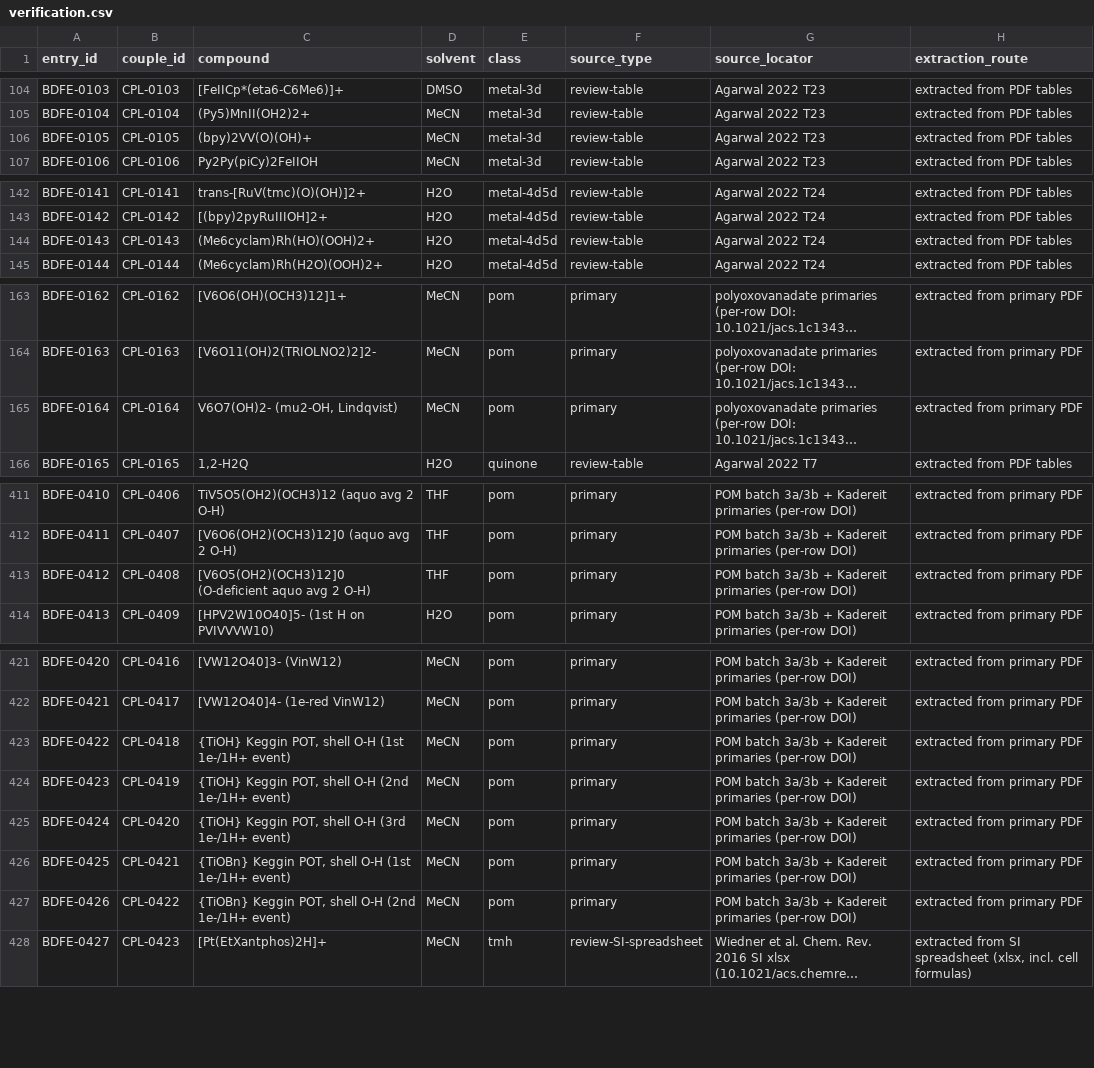
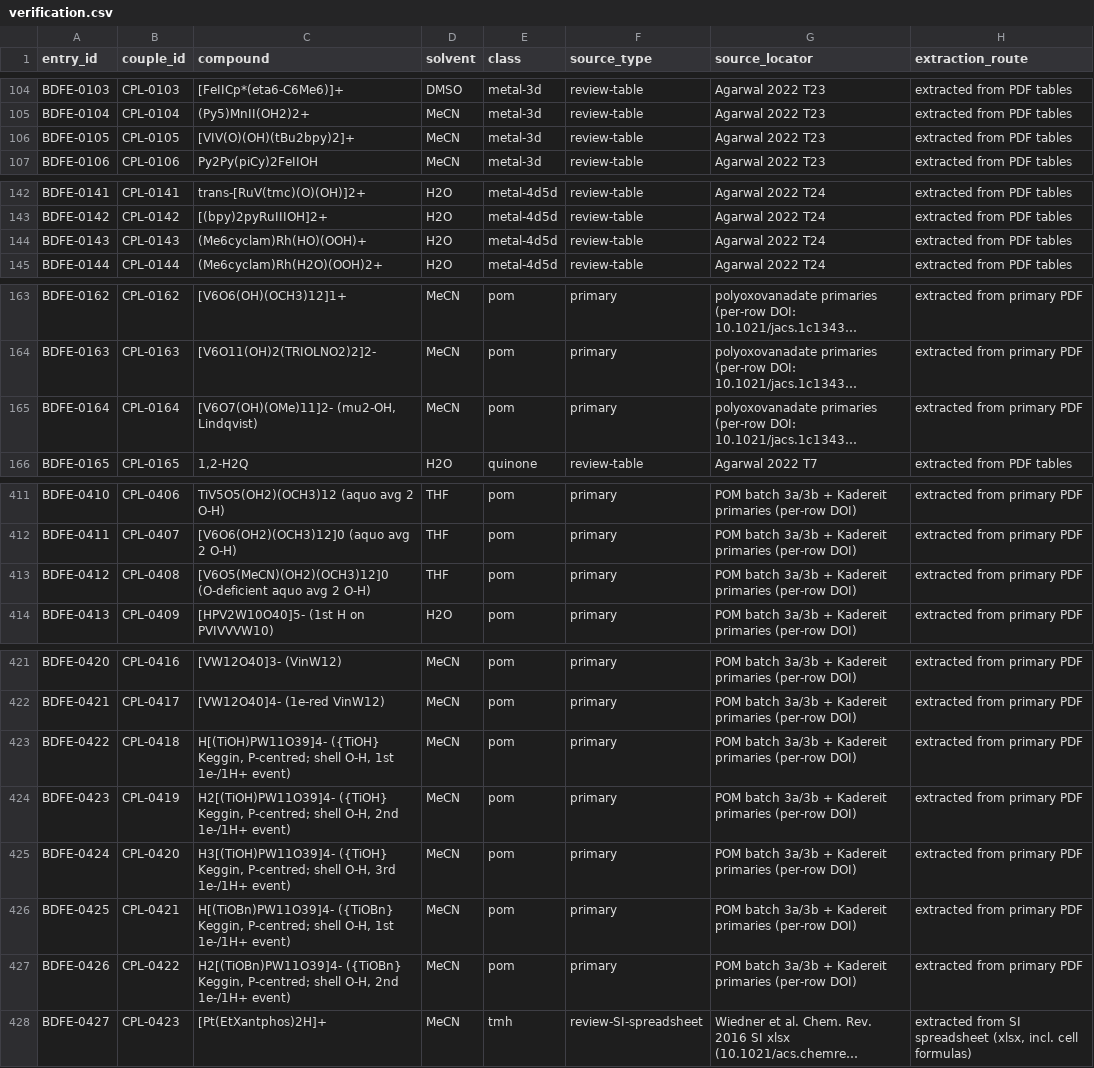
Before and after one commit to carsten-streb/pcetbase, a CSV file: derived/verification.csv, drawn as a sheet; only a part is shown, gaps mark what is left out; long unchanged cells end in …; the diff names each change by its address in the sheet, - before the commit and + after, or states it on an @@ line.

```diff
--- a/derived/verification.csv
+++ b/derived/verification.csv
-C106 (compound): (bpy)2VV(O)(OH)+
+C106 (compound): [VIV(O)(OH)(tBu2bpy)2]+
-C144 (compound): (Me6cyclam)Rh(HO)(OOH)2+
+C144 (compound): (Me6cyclam)Rh(HO)(OOH)+
-C165 (compound): V6O7(OH)2- (mu2-OH, Lindqvist)
+C165 (compound): [V6O7(OH)(OMe)11]2- (mu2-OH, Lindqvist)
-C413 (compound): [V6O5(OH2)(OCH3)12]0 (O-deficient aquo…
+C413 (compound): [V6O5(MeCN)(OH2)(OCH3)12]0 (O-deficient aquo…
-C423 (compound): {TiOH} Keggin POT, shell O-H (1st 1e-/1H+ event)
+C423 (compound): H[(TiOH)PW11O39]4- ({TiOH} Keggin, P-centred; shell O-H, 1st 1e-/1H+ event)
-C424 (compound): {TiOH} Keggin POT, shell O-H (2nd 1e-/1H+ event)
+C424 (compound): H2[(TiOH)PW11O39]4- ({TiOH} Keggin, P-centred; shell O-H, 2nd 1e-/1H+ event)
-C425 (compound): {TiOH} Keggin POT, shell O-H (3rd 1e-/1H+ event)
+C425 (compound): H3[(TiOH)PW11O39]4- ({TiOH} Keggin, P-centred; shell O-H, 3rd 1e-/1H+ event)
-C426 (compound): {TiOBn} Keggin POT, shell O-H (1st 1e-/1H+ event)
+C426 (compound): H[(TiOBn)PW11O39]4- ({TiOBn} Keggin, P-centred; shell O-H, 1st 1e-/1H+ event)
-C427 (compound): {TiOBn} Keggin POT, shell O-H (2nd 1e-/1H+ event)
+C427 (compound): H2[(TiOBn)PW11O39]4- ({TiOBn} Keggin, P-centred; shell O-H, 2nd 1e-/1H+ event)
```
Also changed, not shown: data/constants.csv, data/couples.csv, 5 other files.
